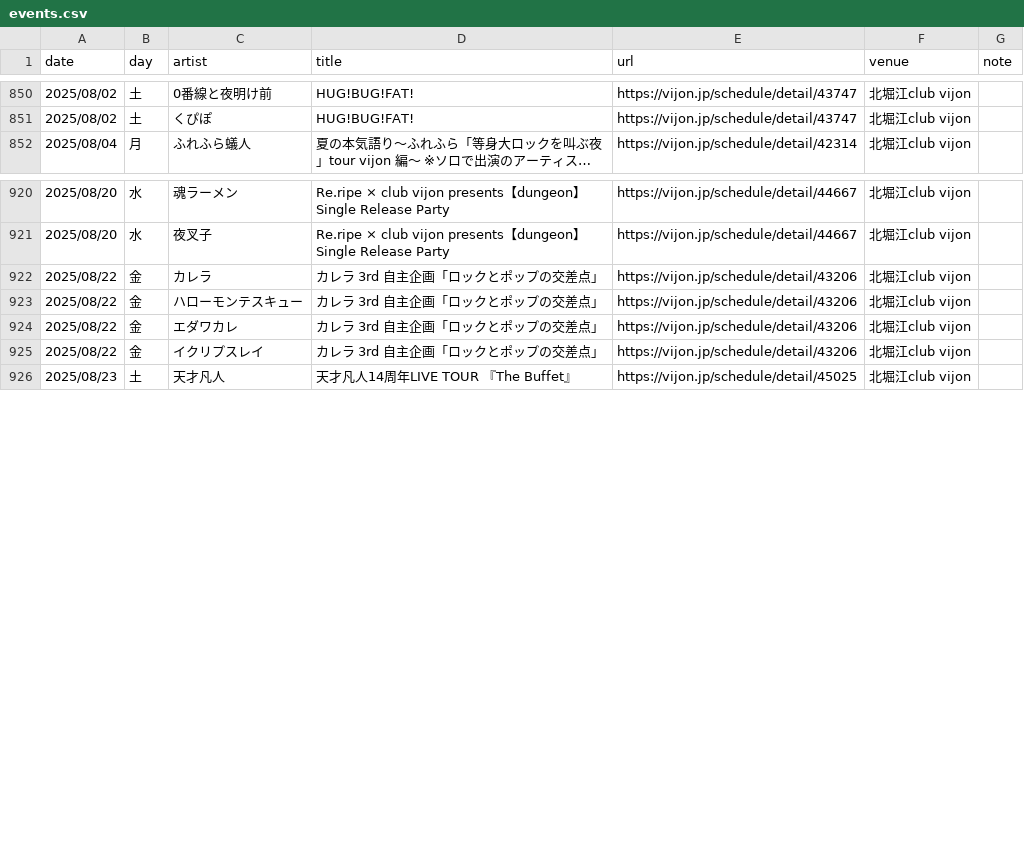
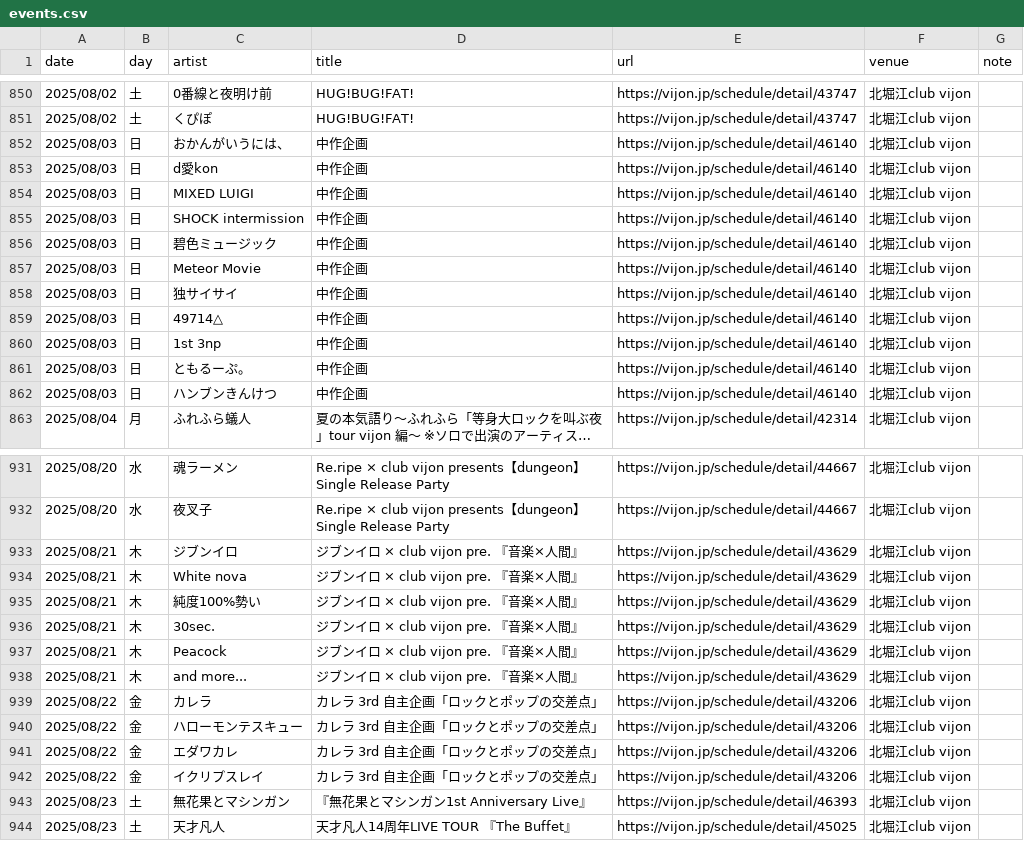
Before and after one commit to yoshitaka-ishizu/livesearch, a CSV file: backend/data/events.csv, drawn as a sheet; only a part is shown, gaps mark what is left out; long unchanged cells end in …; the diff covers the shown part only; the diff names each change by its address in the sheet, - before the commit and + after, or states it on an @@ line.

```diff
--- a/backend/data/events.csv
+++ b/backend/data/events.csv
+row 852: 2025/08/03 | 日 | おかんがいうには、 | 中作企画 | https://vijon.jp/schedule/detail/46140 | 北堀江club vijon
+row 853: 2025/08/03 | 日 | d愛kon | 中作企画 | https://vijon.jp/schedule/detail/46140 | 北堀江club vijon
+row 854: 2025/08/03 | 日 | MIXED LUIGI | 中作企画 | https://vijon.jp/schedule/detail/46140 | 北堀江club vijon
+row 855: 2025/08/03 | 日 | SHOCK intermission | 中作企画 | https://vijon.jp/schedule/detail/46140 | 北堀江club vijon
+row 856: 2025/08/03 | 日 | 碧色ミュージック | 中作企画 | https://vijon.jp/schedule/detail/46140 | 北堀江club vijon
+row 857: 2025/08/03 | 日 | Meteor Movie | 中作企画 | https://vijon.jp/schedule/detail/46140 | 北堀江club vijon
+row 858: 2025/08/03 | 日 | 独サイサイ | 中作企画 | https://vijon.jp/schedule/detail/46140 | 北堀江club vijon
+row 859: 2025/08/03 | 日 | 49714△ | 中作企画 | https://vijon.jp/schedule/detail/46140 | 北堀江club vijon
+row 860: 2025/08/03 | 日 | 1st 3np | 中作企画 | https://vijon.jp/schedule/detail/46140 | 北堀江club vijon
+row 861: 2025/08/03 | 日 | ともるーぷ。 | 中作企画 | https://vijon.jp/schedule/detail/46140 | 北堀江club vijon
+row 862: 2025/08/03 | 日 | ハンブンきんけつ | 中作企画 | https://vijon.jp/schedule/detail/46140 | 北堀江club vijon
+row 933: 2025/08/21 | 木 | ジブンイロ | ジブンイロ × club vijon pre. 『音楽×人間』 | https://vijon.jp/schedule/detail/43629 | 北堀江club vijon
+row 934: 2025/08/21 | 木 | White nova | ジブンイロ × club vijon pre. 『音楽×人間』 | https://vijon.jp/schedule/detail/43629 | 北堀江club vijon
+row 935: 2025/08/21 | 木 | 純度100%勢い | ジブンイロ × club vijon pre. 『音楽×人間』 | https://vijon.jp/schedule/detail/43629 | 北堀江club vijon
+row 936: 2025/08/21 | 木 | 30sec. | ジブンイロ × club vijon pre. 『音楽×人間』 | https://vijon.jp/schedule/detail/43629 | 北堀江club vijon
+row 937: 2025/08/21 | 木 | Peacock | ジブンイロ × club vijon pre. 『音楽×人間』 | https://vijon.jp/schedule/detail/43629 | 北堀江club vijon
+row 938: 2025/08/21 | 木 | and more... | ジブンイロ × club vijon pre. 『音楽×人間』 | https://vijon.jp/schedule/detail/43629 | 北堀江club vijon
+row 943: 2025/08/23 | 土 | 無花果とマシンガン | 『無花果とマシンガン1st Anniversary Live』 | https://vijon.jp/schedule/detail/46393 | 北堀江club vijon
```
Also changed, not shown: 11 added rows and 7 edited cells elsewhere in this file, 1 other file.
